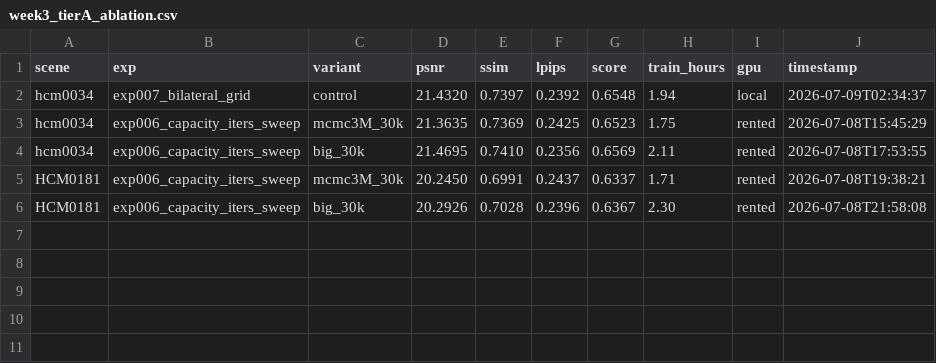
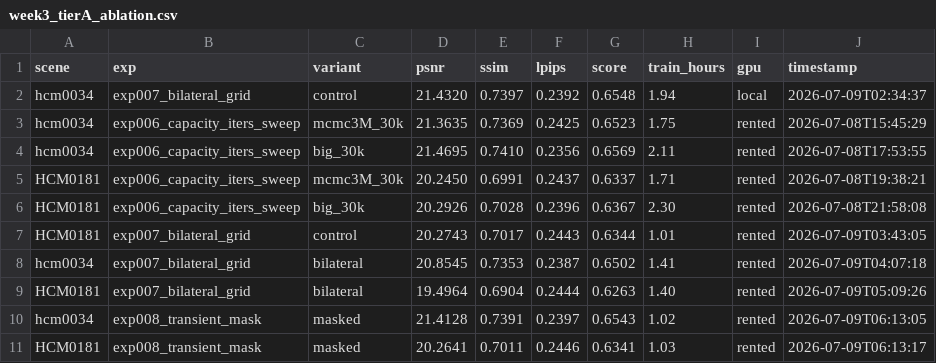
Before and after one commit to phongviet/bts-nvs, a CSV file: results/week3_tierA_ablation.csv, drawn as a sheet.

Commit message:
exp007 + exp008 read-out (Kaggle, vgg+50): drop both
bilateral: -0.0046/-0.0081 vs controls -- same-flight exposure already
consistent, the grid eats capacity (PSNR -0.6..-0.8 dB). masked:
-0.0005/-0.0003 -- a wash even on HCM0181; transients too small/sparse at
this GSD, static-red mask false positives cost valid supervision.
Fresh HCM0181 control 0.6344 confirms the antialiased proxy (0.6338).
Tier-A locked config stays dense+antialiased(+big pending exp006 s2).

```diff
--- a/results/week3_tierA_ablation.csv
+++ b/results/week3_tierA_ablation.csv
@@ -6 +6,6 @@ HCM0181,exp006_capacity_iters_sweep,mcmc3M_30k,20.2450,0.6991,0.2437,0.6337,1.71
 HCM0181,exp006_capacity_iters_sweep,big_30k,20.2926,0.7028,0.2396,0.6367,2.30,rented,2026-07-08T21:58:08
+HCM0181,exp007_bilateral_grid,control,20.2743,0.7017,0.2443,0.6344,1.01,rented,2026-07-09T03:43:05
+hcm0034,exp007_bilateral_grid,bilateral,20.8545,0.7353,0.2387,0.6502,1.41,rented,2026-07-09T04:07:18
+HCM0181,exp007_bilateral_grid,bilateral,19.4964,0.6904,0.2444,0.6263,1.40,rented,2026-07-09T05:09:26
+hcm0034,exp008_transient_mask,masked,21.4128,0.7391,0.2397,0.6543,1.02,rented,2026-07-09T06:13:05
+HCM0181,exp008_transient_mask,masked,20.2641,0.7011,0.2446,0.6341,1.03,rented,2026-07-09T06:13:17
```
Also changed, not shown: 17 other files.
